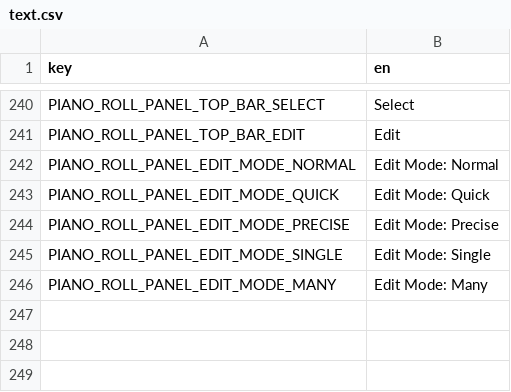
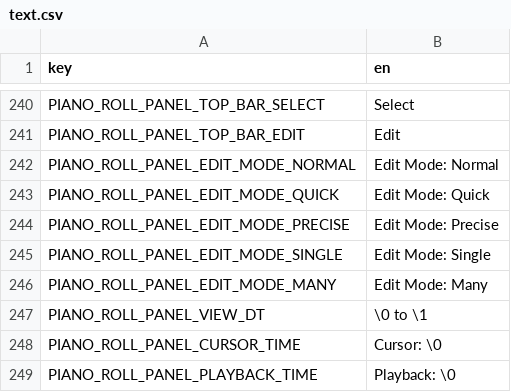
Before and after one commit to subalterngames/cacophony, a CSV file: data/text.csv, drawn as a sheet; only a part is shown, gaps mark what is left out.

Commit message:
time labels

```diff
--- a/data/text.csv
+++ b/data/text.csv
@@ -246 +246,4 @@ PIANO_ROLL_PANEL_EDIT_MODE_SINGLE,Edit Mode: Single
 PIANO_ROLL_PANEL_EDIT_MODE_MANY,Edit Mode: Many
+PIANO_ROLL_PANEL_VIEW_DT,\0 to \1
+PIANO_ROLL_PANEL_CURSOR_TIME,Cursor: \0
+PIANO_ROLL_PANEL_PLAYBACK_TIME,Playback: \0
```
Also changed, not shown: 5 other files.
